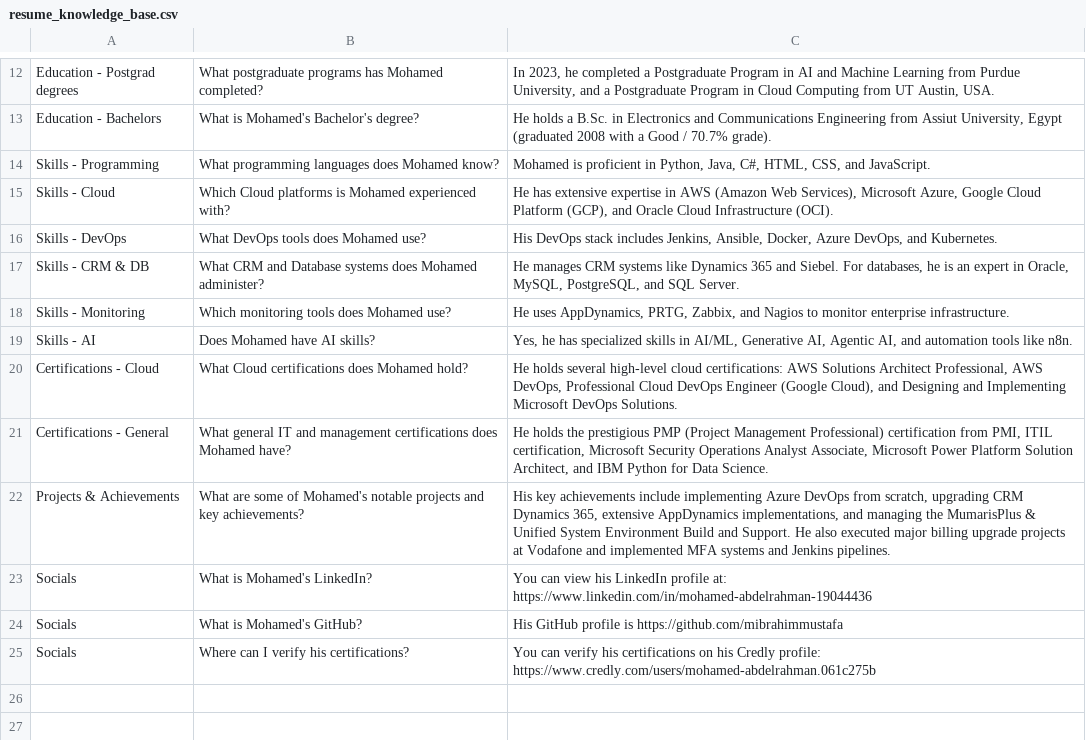
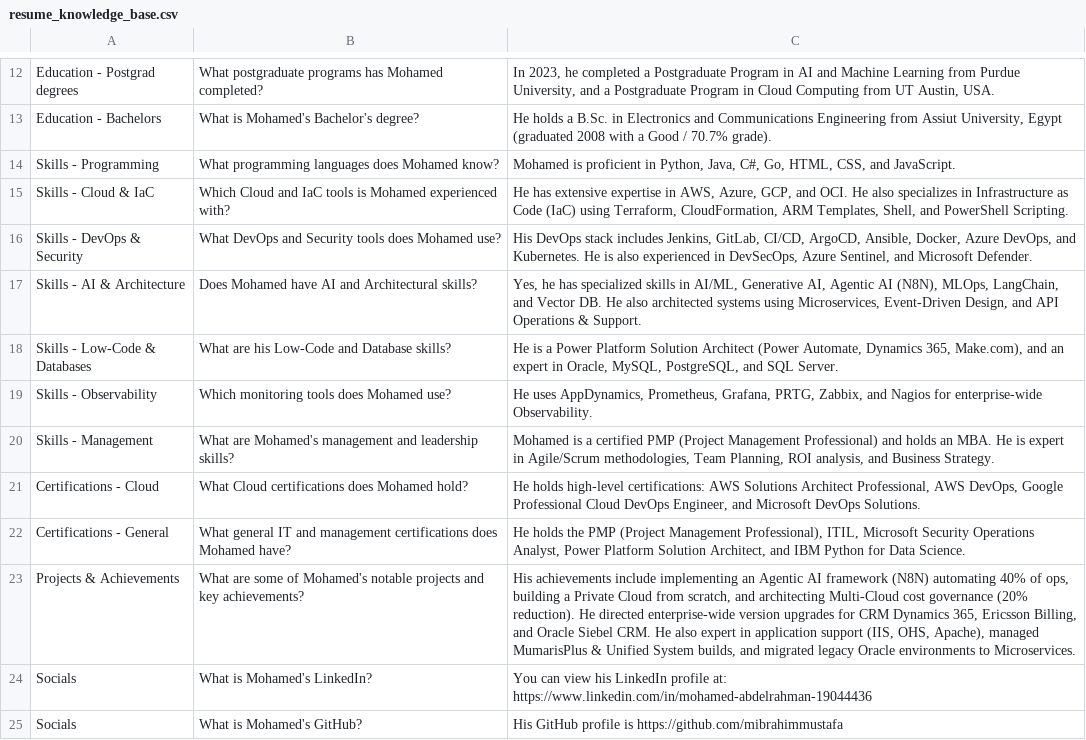
Before and after one commit to mibrahimmustafa/resume, a CSV file: resume_knowledge_base.csv, drawn as a sheet; only a part is shown, gaps mark what is left out; the shorter side is filled out with more unchanged rows.

```diff
--- a/resume_knowledge_base.csv
+++ b/resume_knowledge_base.csv
@@ -13,11 +13,12 @@
 "Education - Bachelors","What is Mohamed's Bachelor's degree?","He holds a B.Sc. in Electronics and Communications Engineering from Assiut University, Egypt (graduated 2008 with a Good / 70.7% grade)."
-"Skills - Programming","What programming languages does Mohamed know?","Mohamed is proficient in Python, Java, C#, HTML, CSS, and JavaScript."
-"Skills - Cloud","Which Cloud platforms is Mohamed experienced with?","He has extensive expertise in AWS (Amazon Web Services), Microsoft Azure, Google Cloud Platform (GCP), and Oracle Cloud Infrastructure (OCI)."
-"Skills - DevOps","What DevOps tools does Mohamed use?","His DevOps stack includes Jenkins, Ansible, Docker, Azure DevOps, and Kubernetes."
-"Skills - CRM & DB","What CRM and Database systems does Mohamed administer?","He manages CRM systems like Dynamics 365 and Siebel. For databases, he is an expert in Oracle, MySQL, PostgreSQL, and SQL Server."
-"Skills - Monitoring","Which monitoring tools does Mohamed use?","He uses AppDynamics, PRTG, Zabbix, and Nagios to monitor enterprise infrastructure."
-"Skills - AI","Does Mohamed have AI skills?","Yes, he has specialized skills in AI/ML, Generative AI, Agentic AI, and automation tools like n8n."
-"Certifications - Cloud","What Cloud certifications does Mohamed hold?","He holds several high-level cloud certifications: AWS Solutions Architect Professional, AWS DevOps, Professional Cloud DevOps Engineer (Google Cloud), and Designing and Implementing Microsoft DevOps Solutions."
-"Certifications - General","What general IT and management certifications does Mohamed have?","He holds the prestigious PMP (Project Management Professional) certification from PMI, ITIL certification, Microsoft Security Operations Analyst Associate, Microsoft Power Platform Solution Architect, and IBM Python for Data Science."
-"Projects & Achievements","What are some of Mohamed's notable projects and key achievements?","His key achievements include implementing Azure DevOps from scratch, upgrading CRM Dynamics 365, extensive AppDynamics implementations, and managing the MumarisPlus & Unified System Environment Build and Support. He also executed major billing upgrade projects at Vodafone and implemented MFA systems and Jenkins pipelines."
+"Skills - Programming","What programming languages does Mohamed know?","Mohamed is proficient in Python, Java, C#, Go, HTML, CSS, and JavaScript."
+"Skills - Cloud & IaC","Which Cloud and IaC tools is Mohamed experienced with?","He has extensive expertise in AWS, Azure, GCP, and OCI. He also specializes in Infrastructure as Code (IaC) using Terraform, CloudFormation, ARM Templates, Shell, and PowerShell Scripting."
+"Skills - DevOps & Security","What DevOps and Security tools does Mohamed use?","His DevOps stack includes Jenkins, GitLab, CI/CD, ArgoCD, Ansible, Docker, Azure DevOps, and Kubernetes. He is also experienced in DevSecOps, Azure Sentinel, and Microsoft Defender."
+"Skills - AI & Architecture","Does Mohamed have AI and Architectural skills?","Yes, he has specialized skills in AI/ML, Generative AI, Agentic AI (N8N), MLOps, LangChain, and Vector DB. He also architected systems using Microservices, Event-Driven Design, and API Operations & Support."
+"Skills - Low-Code & Databases","What are his Low-Code and Database skills?","He is a Power Platform Solution Architect (Power Automate, Dynamics 365, Make.com), and an expert in Oracle, MySQL, PostgreSQL, and SQL Server."
+"Skills - Observability","Which monitoring tools does Mohamed use?","He uses AppDynamics, Prometheus, Grafana, PRTG, Zabbix, and Nagios for enterprise-wide Observability."
+"Skills - Management","What are Mohamed's management and leadership skills?","Mohamed is a certified PMP (Project Management Professional) and holds an MBA. He is expert in Agile/Scrum methodologies, Team Planning, ROI analysis, and Business Strategy."
+"Certifications - Cloud","What Cloud certifications does Mohamed hold?","He holds high-level certifications: AWS Solutions Architect Professional, AWS DevOps, Google Professional Cloud DevOps Engineer, and Microsoft DevOps Solutions."
+"Certifications - General","What general IT and management certifications does Mohamed have?","He holds the PMP (Project Management Professional), ITIL, Microsoft Security Operations Analyst, Power Platform Solution Architect, and IBM Python for Data Science."
+"Projects & Achievements","What are some of Mohamed's notable projects and key achievements?","His achievements include implementing an Agentic AI framework (N8N) automating 40% of ops, building a Private Cloud from scratch, and architecting Multi-Cloud cost governance (20% reduction). He directed enterprise-wide version upgrades for CRM Dynamics 365, Ericsson Billing, and Oracle Siebel CRM. He also expert in application support (IIS, OHS, Apache), managed MumarisPlus & Unified System builds, and migrated legacy Oracle environments to Microservices."
 "Socials","What is Mohamed's LinkedIn?","You can view his LinkedIn profile at: https://www.linkedin.com/in/mohamed-abdelrahman-19044436"
```
Also changed, not shown: 2 other files.
